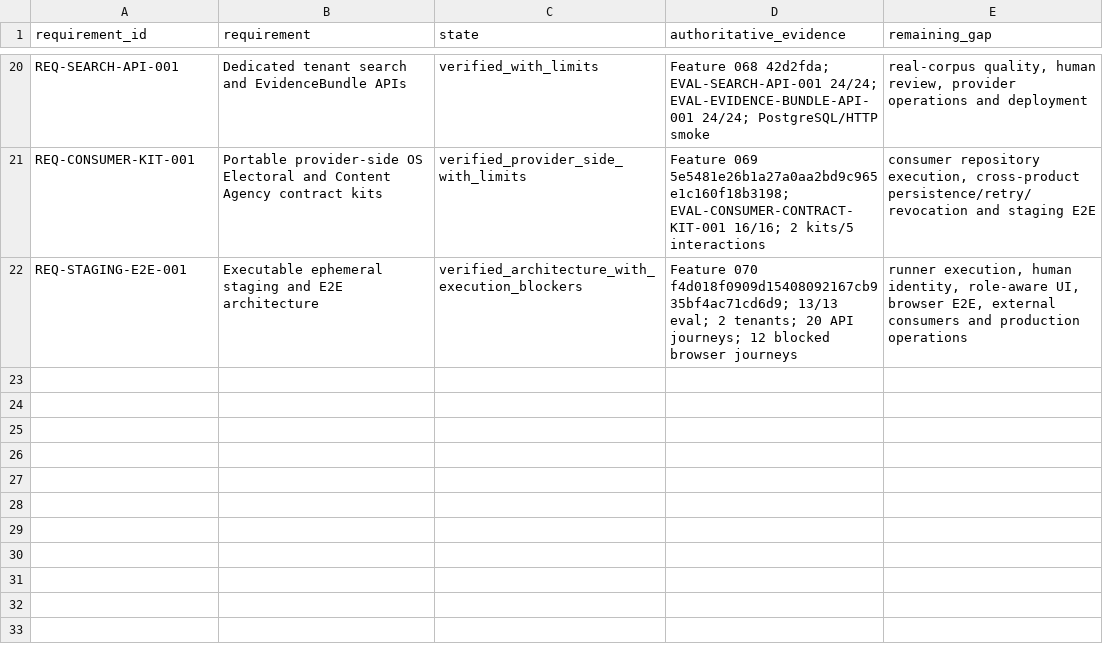
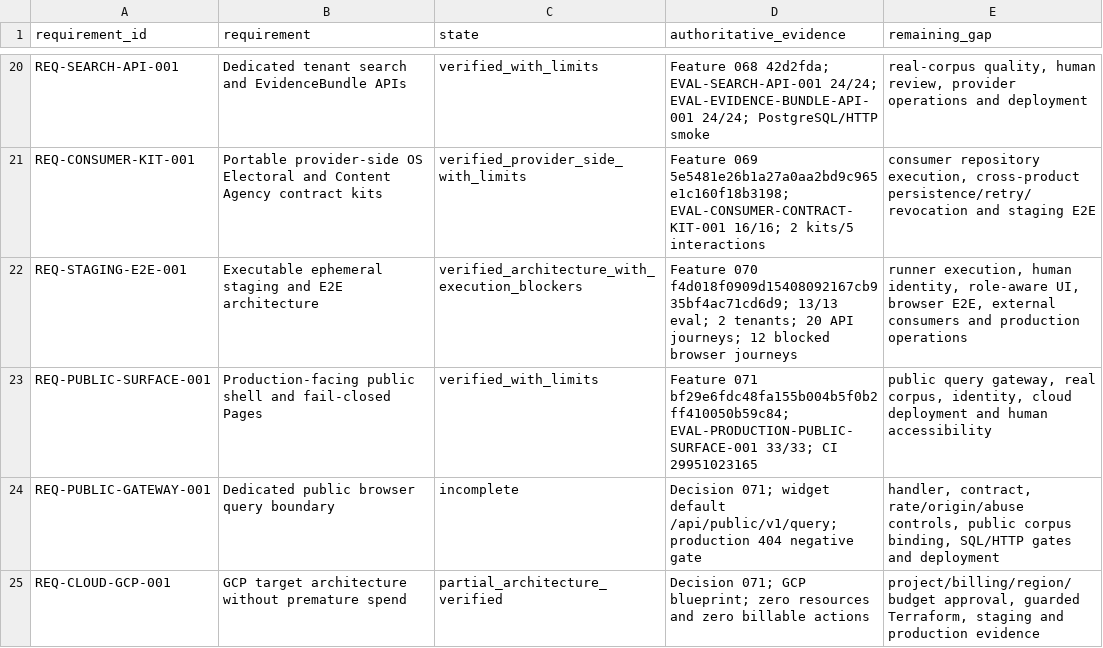
Before and after one commit to BernydotJar/LA_muni_RAG, a CSV file: program/requirements-traceability.csv, drawn as a sheet; only a part is shown, gaps mark what is left out.

Commit message:
docs(program): reconcile production public surface checkpoint

```diff
--- a/program/requirements-traceability.csv
+++ b/program/requirements-traceability.csv
@@ -22 +22,4 @@ REQ-CONSUMER-KIT-001,Portable provider-side OS Electoral and Content Agency cont
 REQ-STAGING-E2E-001,Executable ephemeral staging and E2E architecture,verified_architecture_with_execution_blockers,Feature 070 f4d018f0909d15408092167cb935bf4ac71cd6d9; 13/13 eval; 2 tenants; 20 API journeys; 12 blocked browser journeys,"runner execution, human identity, role-aware UI, browser E2E, external consumers and production operations"
+REQ-PUBLIC-SURFACE-001,Production-facing public shell and fail-closed Pages,verified_with_limits,"Feature 071 bf29e6fdc48fa155b004b5f0b2ff410050b59c84; EVAL-PRODUCTION-PUBLIC-SURFACE-001 33/33; CI 29951023165","public query gateway, real corpus, identity, cloud deployment and human accessibility"
+REQ-PUBLIC-GATEWAY-001,Dedicated public browser query boundary,incomplete,"Decision 071; widget default /api/public/v1/query; production 404 negative gate","handler, contract, rate/origin/abuse controls, public corpus binding, SQL/HTTP gates and deployment"
+REQ-CLOUD-GCP-001,GCP target architecture without premature spend,partial_architecture_verified,"Decision 071; GCP blueprint; zero resources and zero billable actions","project/billing/region/budget approval, guarded Terraform, staging and production evidence"
```
Also changed, not shown: 14 other files.
